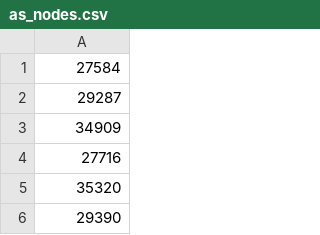
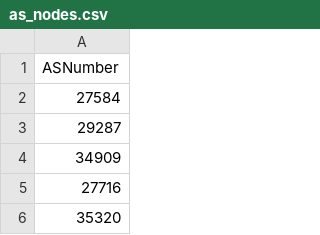
Before and after one commit to ICS-TU-Ilmenau/fog-addons, a CSV file: Scenarios/dimes/as_nodes.csv, drawn as a sheet; only a part is shown; the shorter side is filled out with more unchanged rows.

Commit message:
added header to enable import by DIMES parser

```diff
--- a/Scenarios/dimes/as_nodes.csv
+++ b/Scenarios/dimes/as_nodes.csv
@@ -1 +1,2 @@
+ASNumber
 27584
```
